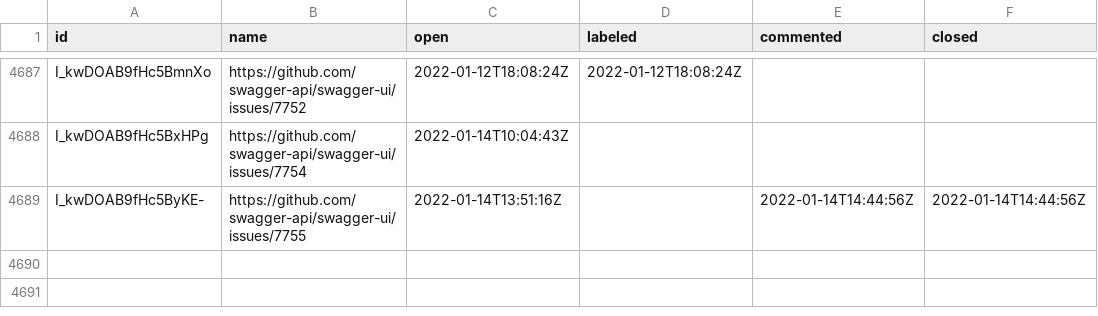
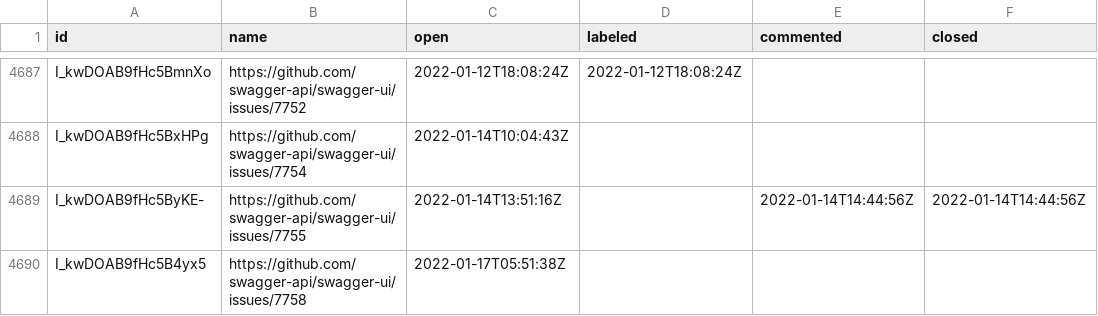
Before and after one commit to SmartBear/swagger-oselvar-metrics, a CSV file: data/swagger-api/swagger-ui/issues.csv, drawn as a sheet; only a part is shown, gaps mark what is left out; the diff names each change by its address in the sheet, - before the commit and + after, or states it on an @@ line.

```diff
--- a/data/swagger-api/swagger-ui/issues.csv
+++ b/data/swagger-api/swagger-ui/issues.csv
+row 4690: I_kwDOAB9fHc5B4yx5 | https://github.com/swagger-api/swagger-ui/issues/7758 | 2022-01-17T05:51:38Z
```
